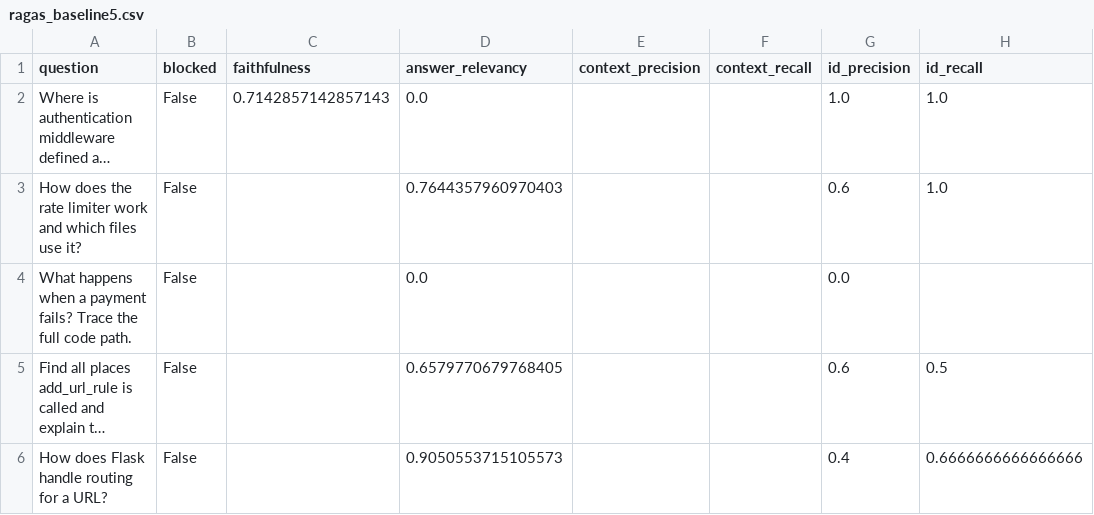
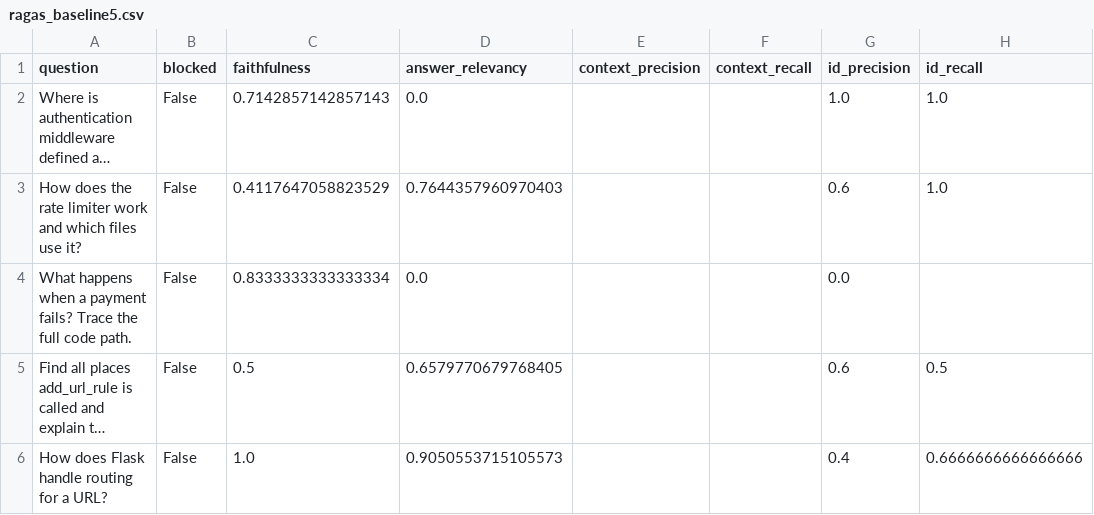
Before and after one commit to Nithya0710/CodebaseKnowledgeEngine, a CSV file: eval/ragas_baseline5.csv, drawn as a sheet; only a part is shown; long unchanged cells end in …; the diff names each change by its address in the sheet, - before the commit and + after, or states it on an @@ line.

Commit message:
eval: complete baseline5 faithfulness

```diff
--- a/eval/ragas_baseline5.csv
+++ b/eval/ragas_baseline5.csv
-C3 (faithfulness): (empty)
+C3 (faithfulness): 0.4117647058823529
-C4 (faithfulness): (empty)
+C4 (faithfulness): 0.8333333333333334
-C5 (faithfulness): (empty)
+C5 (faithfulness): 0.5
-C6 (faithfulness): (empty)
+C6 (faithfulness): 1.0
```
